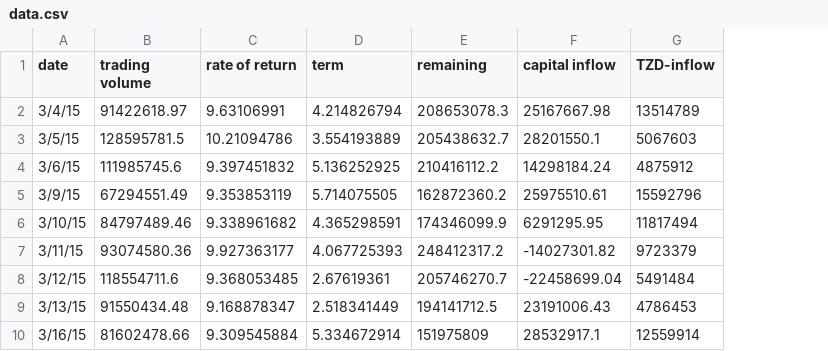
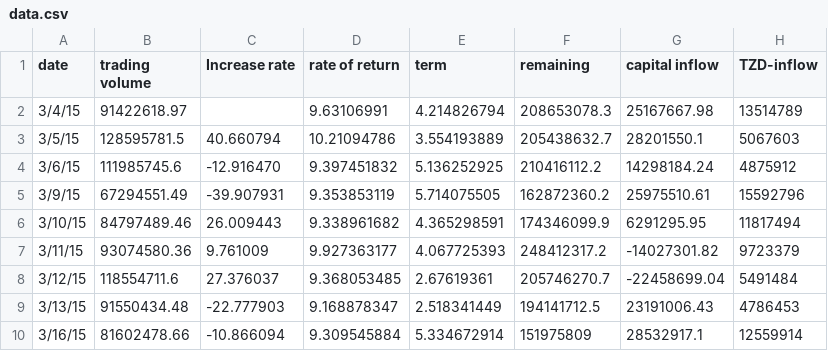
Before and after one commit to Ewen2015/DMAIC, a CSV file: Case Study/Measure/data.csv, drawn as a sheet; only a part is shown; the diff names each change by its address in the sheet, - before the commit and + after, or states it on an @@ line.

Commit message:
Renewed the dataset and created a EDA file.

```diff
--- a/Case Study/Measure/data.csv
+++ b/Case Study/Measure/data.csv
+column C (Increase rate), rows 3-10: 40.660794 | -12.916470 | -39.907931 | 26.009443 | 9.761009 | 27.376037 | -22.777903 | -10.866094
```
Also changed, not shown: 1 other file.
